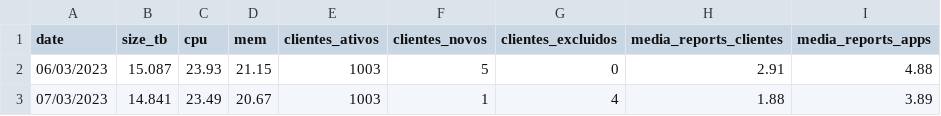
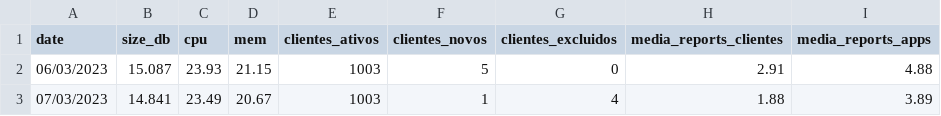
Before and after one commit to istanislau/streamlit, a CSV file: db_sim_polinomial.csv, drawn as a sheet; only a part is shown.

```diff
--- a/db_sim_polinomial.csv
+++ b/db_sim_polinomial.csv
@@ -1,2 +1,2 @@
-date,size_tb,cpu,mem,clientes_ativos,clientes_novos,clientes_excluidos,media_reports_clientes,media_reports_apps
+date,size_db,cpu,mem,clientes_ativos,clientes_novos,clientes_excluidos,media_reports_clientes,media_reports_apps
 06/03/2023,15.087,23.93,21.15,1003,5,0,2.91,4.88
```
Also changed, not shown: 4 other files.
